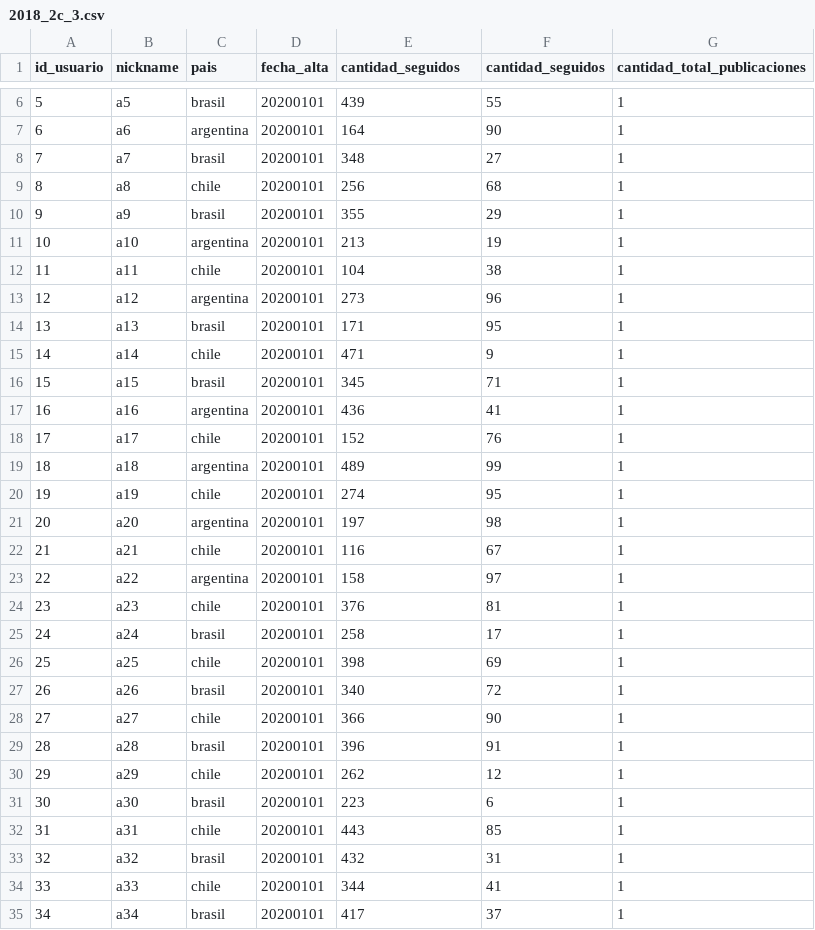
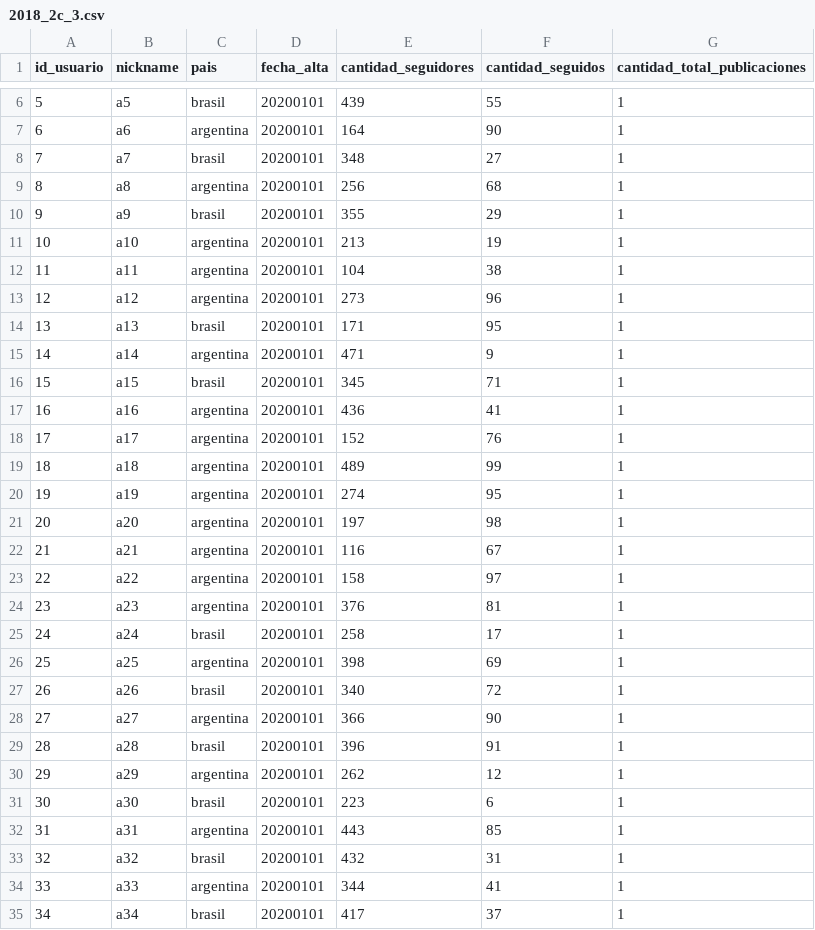
Before and after one commit to patopizzini/datos_practica, a CSV file: 03parciales/data/2018_2c_3.csv, drawn as a sheet; only a part is shown, gaps mark what is left out; the diff covers the shown part only.

```diff
--- a/03parciales/data/2018_2c_3.csv
+++ b/03parciales/data/2018_2c_3.csv
@@ -1 +1 @@
-id_usuario;nickname;pais;fecha_alta;cantidad_seguidos;cantidad_seguidos;cantidad_total_publicaciones
+id_usuario;nickname;pais;fecha_alta;cantidad_seguidores;cantidad_seguidos;cantidad_total_publicaciones
@@ -8,28 +8,28 @@
 7;a7;brasil;20200101;348;27;1
-8;a8;chile;20200101;256;68;1
+8;a8;argentina;20200101;256;68;1
 9;a9;brasil;20200101;355;29;1
 10;a10;argentina;20200101;213;19;1
-11;a11;chile;20200101;104;38;1
+11;a11;argentina;20200101;104;38;1
 12;a12;argentina;20200101;273;96;1
 13;a13;brasil;20200101;171;95;1
-14;a14;chile;20200101;471;9;1
+14;a14;argentina;20200101;471;9;1
 15;a15;brasil;20200101;345;71;1
 16;a16;argentina;20200101;436;41;1
-17;a17;chile;20200101;152;76;1
+17;a17;argentina;20200101;152;76;1
 18;a18;argentina;20200101;489;99;1
-19;a19;chile;20200101;274;95;1
+19;a19;argentina;20200101;274;95;1
 20;a20;argentina;20200101;197;98;1
-21;a21;chile;20200101;116;67;1
+21;a21;argentina;20200101;116;67;1
 22;a22;argentina;20200101;158;97;1
-23;a23;chile;20200101;376;81;1
+23;a23;argentina;20200101;376;81;1
 24;a24;brasil;20200101;258;17;1
-25;a25;chile;20200101;398;69;1
+25;a25;argentina;20200101;398;69;1
 26;a26;brasil;20200101;340;72;1
-27;a27;chile;20200101;366;90;1
+27;a27;argentina;20200101;366;90;1
 28;a28;brasil;20200101;396;91;1
-29;a29;chile;20200101;262;12;1
+29;a29;argentina;20200101;262;12;1
 30;a30;brasil;20200101;223;6;1
-31;a31;chile;20200101;443;85;1
+31;a31;argentina;20200101;443;85;1
 32;a32;brasil;20200101;432;31;1
-33;a33;chile;20200101;344;41;1
+33;a33;argentina;20200101;344;41;1
 34;a34;brasil;20200101;417;37;1
```
Also changed, not shown: 31 edited cells elsewhere in this file, 3 other files.
